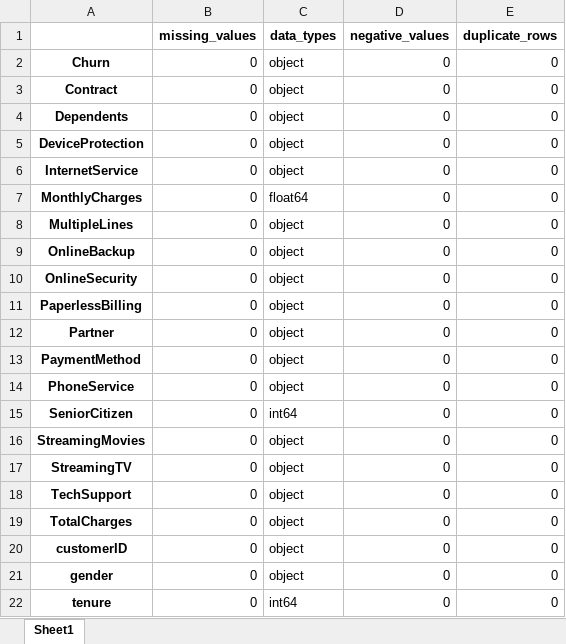
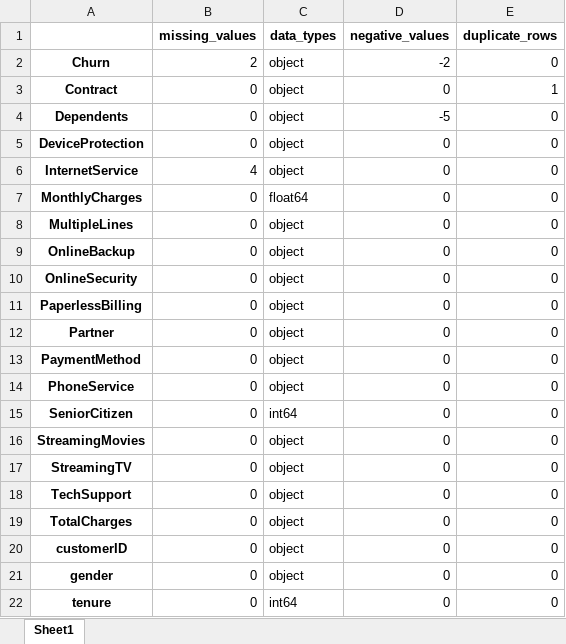
Before and after one commit to vinaylingam/DMML-Assignment, an Excel workbook: data_validation/HuggingFace/2025/08/23/validation_report.xlsx, sheet Sheet1, drawn as a sheet; values as stored, in another font and other column widths than the file's, no borders; the diff names each change by its address in the sheet, - before the commit and + after, or states it on an @@ line.

```diff
--- a/data_validation/HuggingFace/2025/08/23/validation_report.xlsx (sheet Sheet1)
+++ b/data_validation/HuggingFace/2025/08/23/validation_report.xlsx (sheet Sheet1)
-B2 (missing_values): 0
+B2 (missing_values): 2
-D2 (negative_values): 0
+D2 (negative_values): -2
-E3 (duplicate_rows): 0
+E3 (duplicate_rows): 1
-D4 (negative_values): 0
+D4 (negative_values): -5
-B6 (missing_values): 0
+B6 (missing_values): 4
```
Also changed, not shown: 25 other files.
